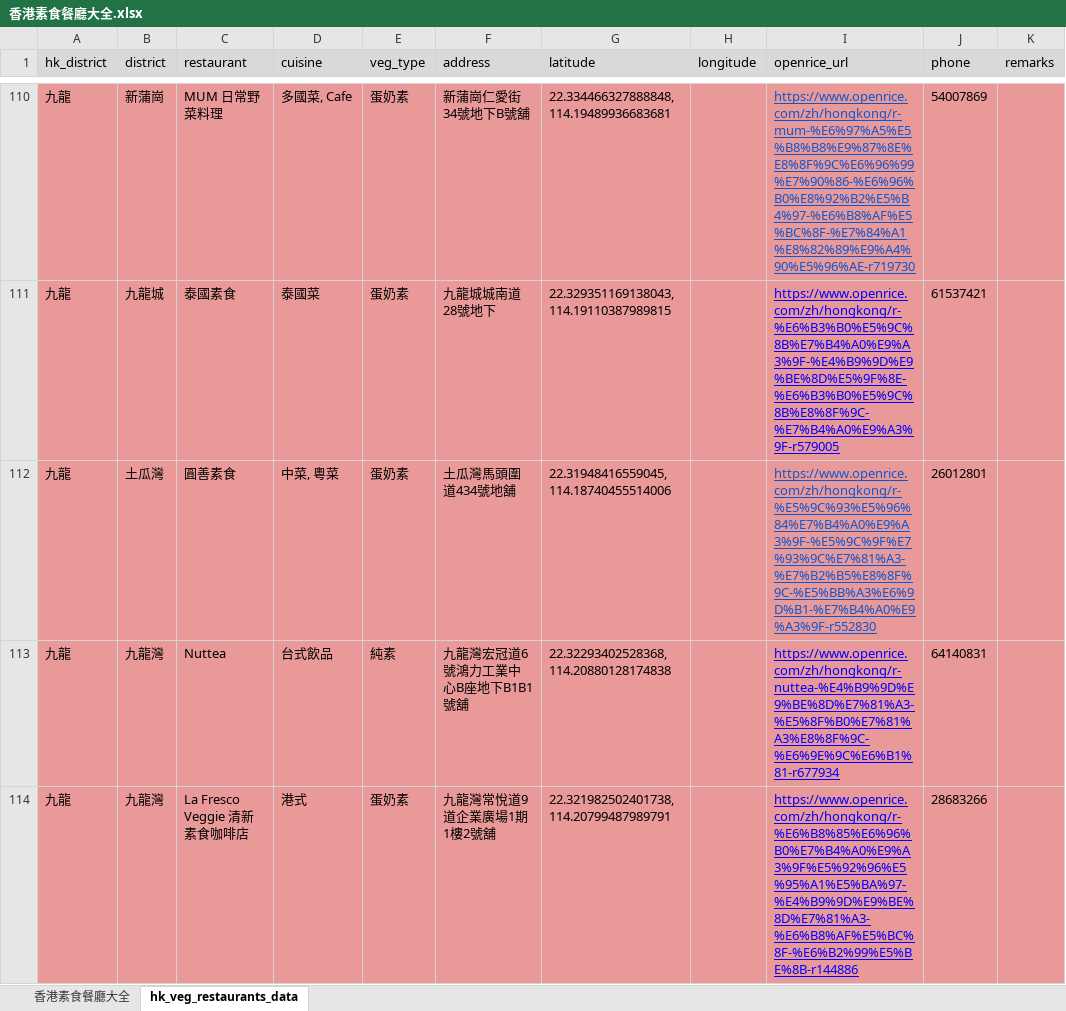
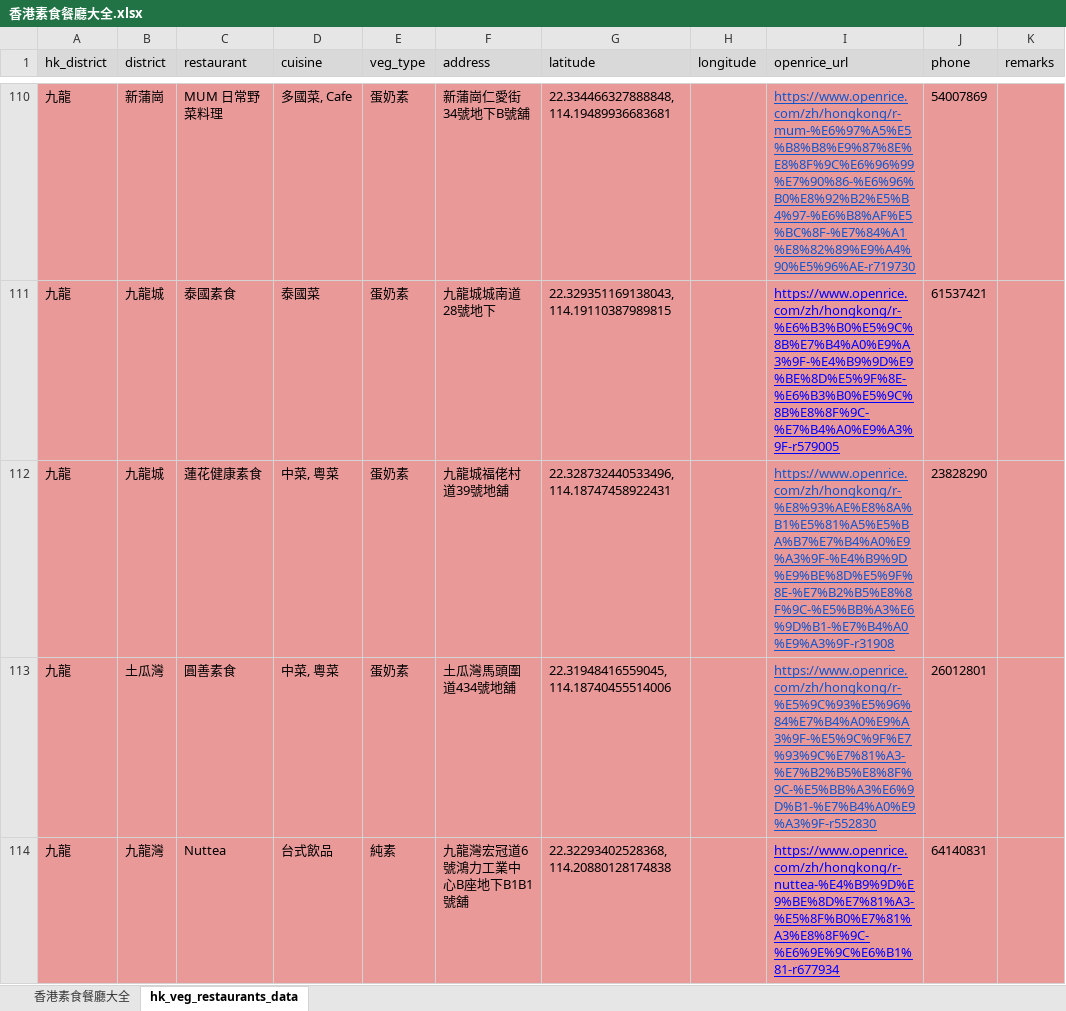
Before and after one commit to lihotim/hk-veg-map, an Excel workbook: docs/香港素食餐廳大全.xlsx, sheet hk_veg_restaurants_data, drawn as a sheet; only a part is shown, gaps mark what is left out; the shorter side is filled out with more unchanged rows; values as stored, in another font and other column widths than the file's, no borders; the diff names each change by its address in the sheet, - before the commit and + after, or states it on an @@ line.

Commit message:
updated data

```diff
--- a/docs/香港素食餐廳大全.xlsx (sheet hk_veg_restaurants_data)
+++ b/docs/香港素食餐廳大全.xlsx (sheet hk_veg_restaurants_data)
+row 112: 九龍 | 九龍城 | 蓮花健康素食 | 中菜, 粵菜 | 蛋奶素 | 九龍城福佬村道39號地舖 | 22.328732440533496, 114.18747458922431 |  | https://www.openrice.com/zh/hongkong/r-%E8%93%AE%E8%8A%B1%E5%81%A5%E5%BA%B7%E7%B4%A0%E9%A3%9F-%E4%B9%9D%E9%BE%8D%E5%9F%8E-%E7%B2%B5%E8%8F%9C-%E5%BB%A3%E6%9D%B1-%E7%B4%A0%E9%A3%9F-r31908 | 23828290
```
Also changed, not shown: 1 other file.
